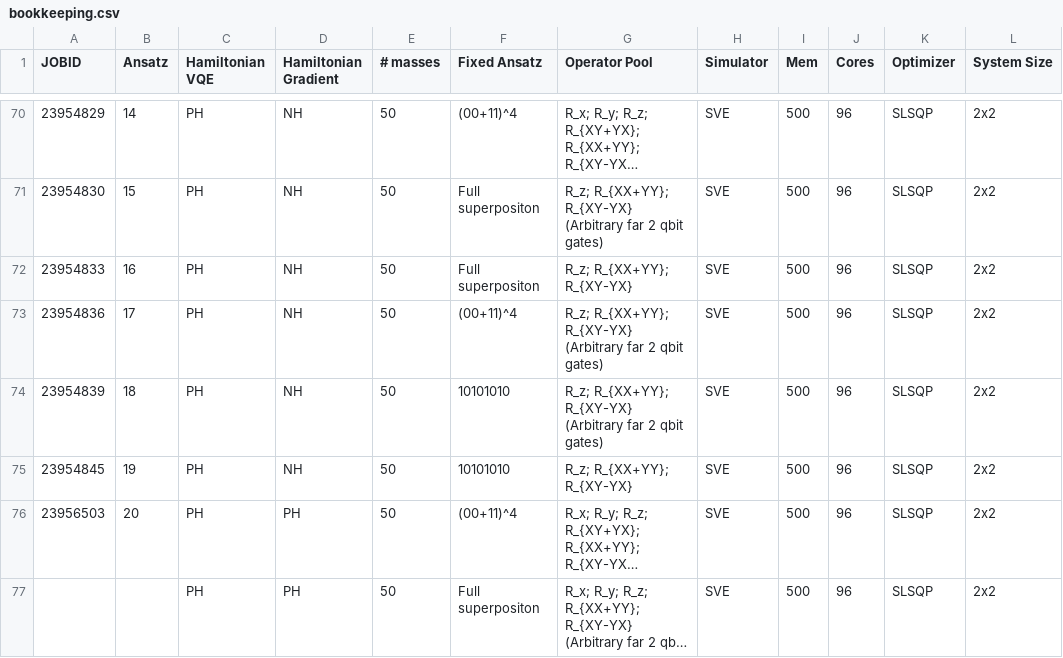
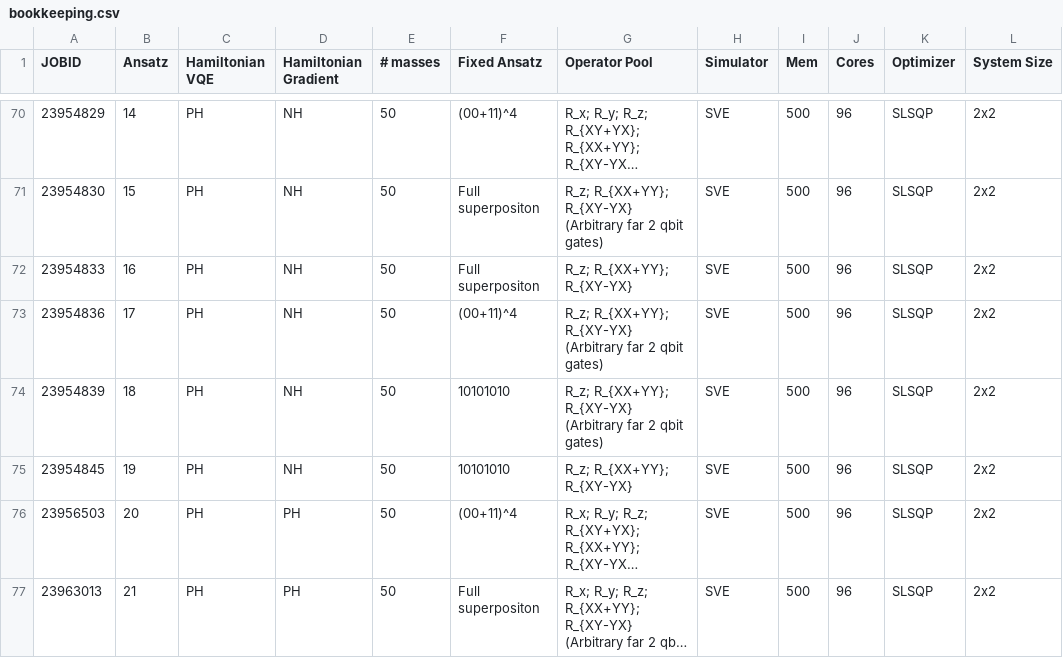
Before and after one commit to NicoDic98/QC-MasterThesis, a CSV file: bookkeeping.csv, drawn as a sheet; only a part is shown, gaps mark what is left out; long unchanged cells end in …; the diff names each change by its address in the sheet, - before the commit and + after, or states it on an @@ line.

```diff
--- a/bookkeeping.csv
+++ b/bookkeeping.csv
-A77 (JOBID): (empty)
+A77 (JOBID): 23963013
-B77 (Ansatz): (empty)
+B77 (Ansatz): 21
```
Also changed, not shown: 20 other files.
